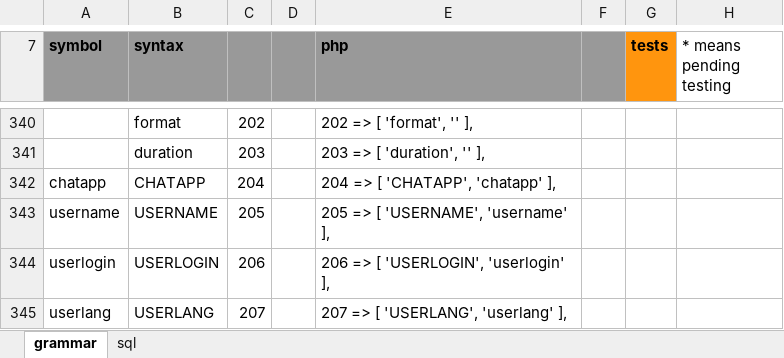
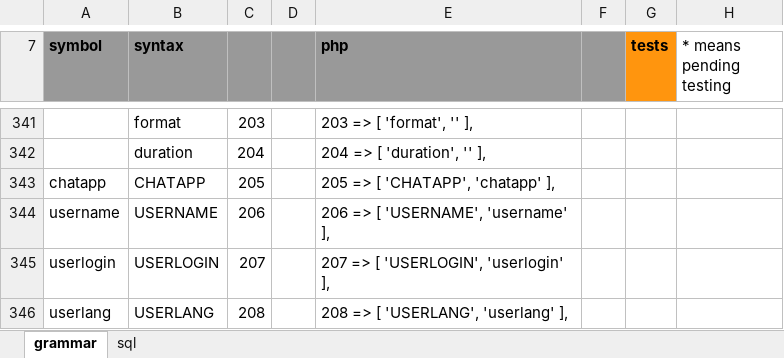
Before and after one commit to gllona/botbasic, an Excel workbook: _doc/BB.xlsx, sheet grammar, drawn as a sheet; only a part is shown, gaps mark what is left out; values as stored, in another font and other column widths than the file's, no borders; addresses are those after the commit; the diff covers the shown part only; the diff names each change by its address in the sheet, - before the commit and + after, or states it on an @@ line.

```diff
--- a/_doc/BB.xlsx (sheet grammar)
+++ b/_doc/BB.xlsx (sheet grammar)
-C341: 202
+C341: 203
-E341 (php): 202 => [ 'format', '' ],
+E341 (php): 203 => [ 'format', '' ],
-C342: 203
+C342: 204
-E342 (php): 203 => [ 'duration', '' ],
+E342 (php): 204 => [ 'duration', '' ],
-C343: 204
+C343: 205
-E343 (php): 204 => [ 'CHATAPP', 'chatapp' ],
+E343 (php): 205 => [ 'CHATAPP', 'chatapp' ],
-C344: 205
+C344: 206
-E344 (php): 205 => [ 'USERNAME', 'username' ],
+E344 (php): 206 => [ 'USERNAME', 'username' ],
-C345: 206
+C345: 207
-E345 (php): 206 => [ 'USERLOGIN', 'userlogin' ],
+E345 (php): 207 => [ 'USERLOGIN', 'userlogin' ],
-C346: 207
+C346: 208
-E346 (php): 207 => [ 'USERLANG', 'userlang' ],
+E346 (php): 208 => [ 'USERLANG', 'userlang' ],
```
Also changed, not shown: 1 added row and 62 edited cells elsewhere in this sheet, _bots/gorkathebot/gorkathebot.xlsx, 3 other files.
